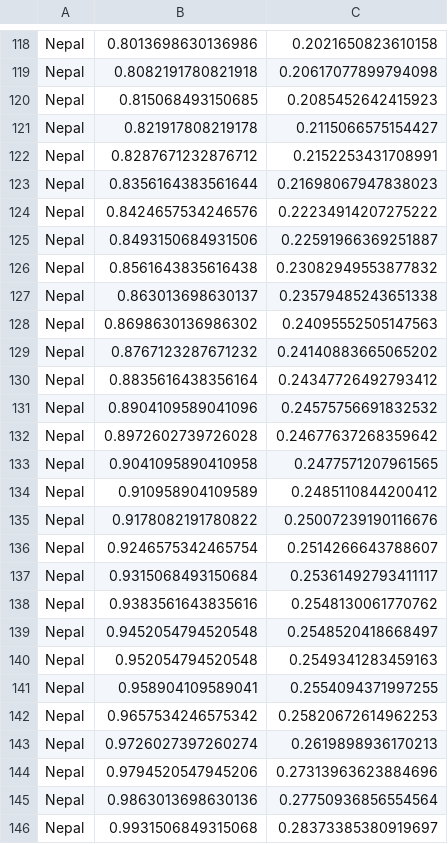
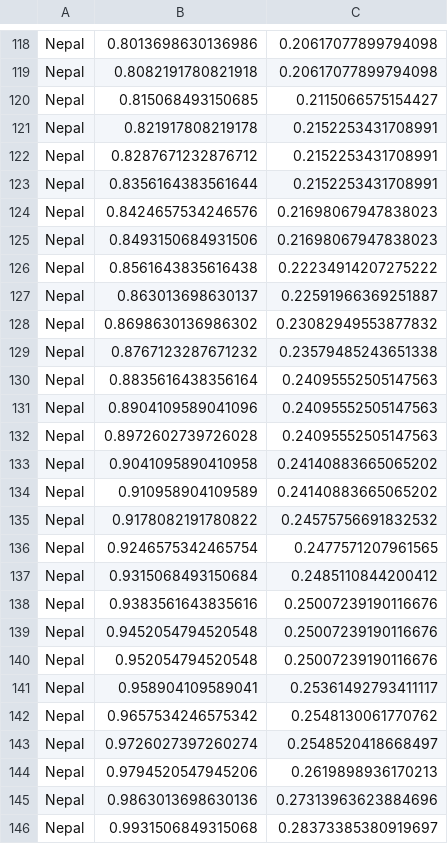
Before and after one commit to mk2510/bda_aalto_project, a CSV file: data/Nepal_output.csv, drawn as a sheet; only a part is shown, gaps mark what is left out; the diff covers the shown part only; the diff names each change by its address in the sheet, - before the commit and + after, or states it on an @@ line.

```diff
--- a/data/Nepal_output.csv
+++ b/data/Nepal_output.csv
-C118: 0.2021650823610158
+C118: 0.20617077899794098
-C120: 0.2085452642415923
+C120: 0.2115066575154427
-C121: 0.2115066575154427
+C121: 0.2152253431708991
-C123: 0.21698067947838023
+C123: 0.2152253431708991
-C124: 0.22234914207275222
+C124: 0.21698067947838023
-C125: 0.22591966369251887
+C125: 0.21698067947838023
-C126: 0.23082949553877832
+C126: 0.22234914207275222
-C127: 0.23579485243651338
+C127: 0.22591966369251887
-C128: 0.24095552505147563
+C128: 0.23082949553877832
-C129: 0.24140883665065202
+C129: 0.23579485243651338
-C130: 0.24347726492793412
+C130: 0.24095552505147563
-C131: 0.24575756691832532
+C131: 0.24095552505147563
-C132: 0.24677637268359642
+C132: 0.24095552505147563
-C133: 0.2477571207961565
+C133: 0.24140883665065202
-C134: 0.2485110844200412
+C134: 0.24140883665065202
-C135: 0.25007239190116676
+C135: 0.24575756691832532
-C136: 0.2514266643788607
+C136: 0.2477571207961565
-C137: 0.25361492793411117
+C137: 0.2485110844200412
-C138: 0.2548130061770762
+C138: 0.25007239190116676
-C139: 0.2548520418668497
+C139: 0.25007239190116676
-C140: 0.2549341283459163
+C140: 0.25007239190116676
-C141: 0.2554094371997255
+C141: 0.25361492793411117
-C142: 0.25820672614962253
+C142: 0.2548130061770762
-C143: 0.2619898936170213
+C143: 0.2548520418668497
-C144: 0.27313963623884696
+C144: 0.2619898936170213
-C145: 0.27750936856554564
+C145: 0.27313963623884696
```
Also changed, not shown: 1 added row, 1 removed row and 110 edited cells elsewhere in this file, data/Finland_output.csv, data/Germany_output.csv, 12 other files.
